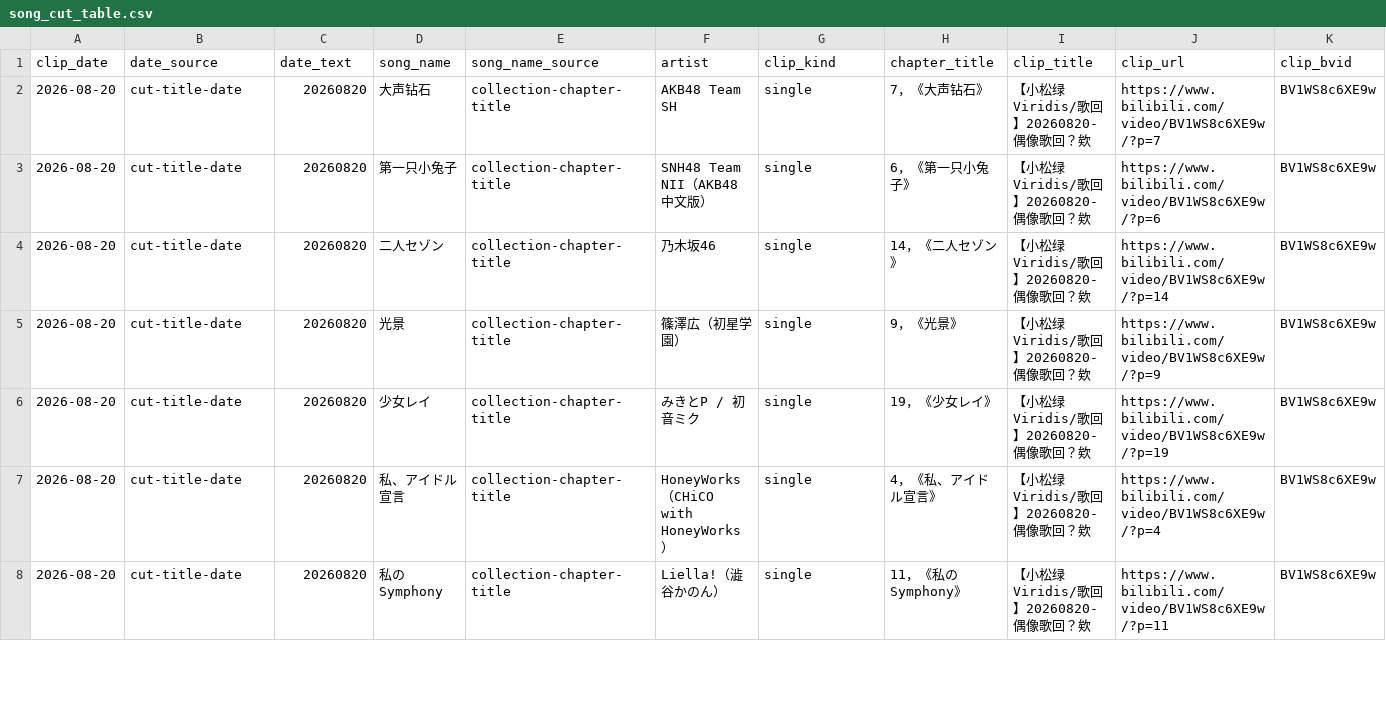
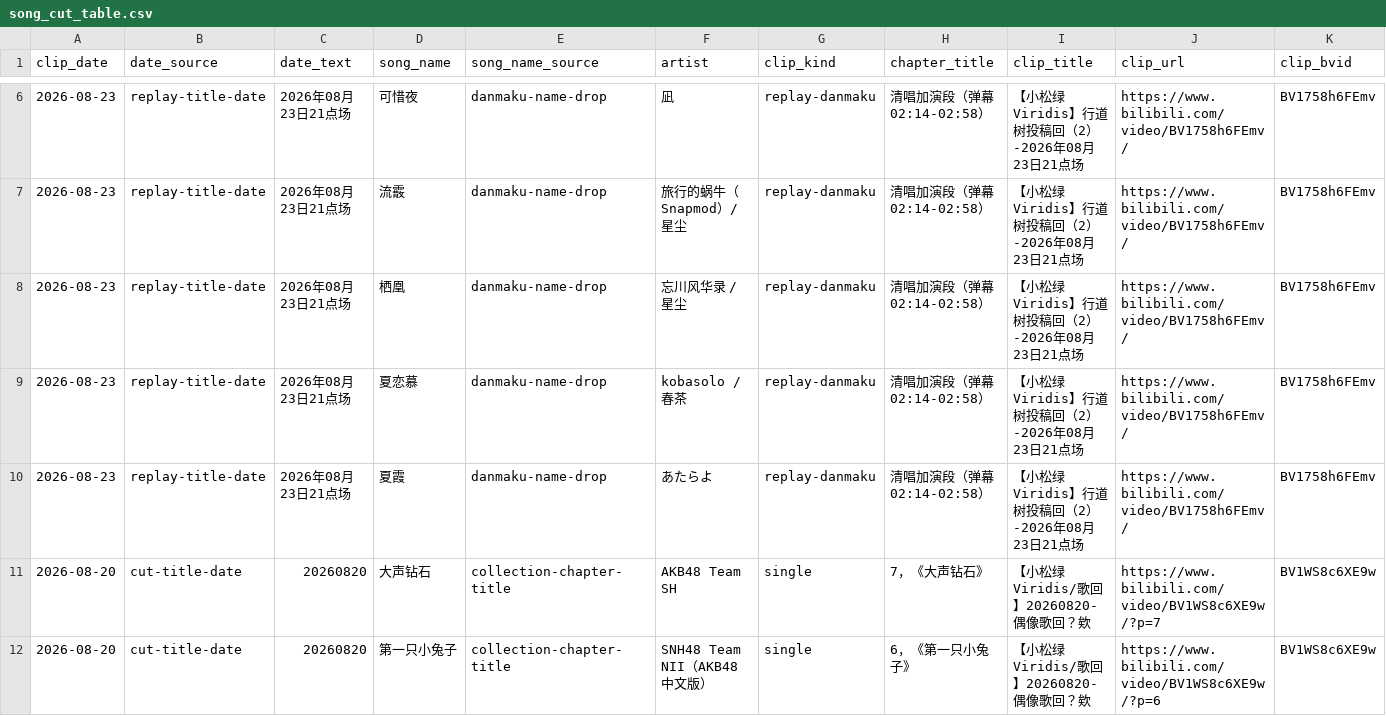
Before and after one commit to FTFwen/xiaosonglu-songlist-web, a CSV file: data/xiaosonglu/song_cut_table.csv, drawn as a sheet; only a part is shown, gaps mark what is left out; the shorter side is filled out with more unchanged rows; rows hold the shown columns only; the diff covers the shown part only; the diff names each change by its address in the sheet, - before the commit and + after, or states it on an @@ line.

```diff
--- a/data/xiaosonglu/song_cut_table.csv
+++ b/data/xiaosonglu/song_cut_table.csv
+row 6: 2026-08-23 | replay-title-date | 2026年08月23日21点场 | 可惜夜 | danmaku-name-drop | 凪 | replay-danmaku | 清唱加演段（弹幕 02:14-02:58） | 【小松绿Viridis】行道树投稿回（2）-2026年08月23日21点场 | https://www.bilibili.com/video/BV1758h6FEmv/ | BV1758h6FEmv
+row 7: 2026-08-23 | replay-title-date | 2026年08月23日21点场 | 流霰 | danmaku-name-drop | 旅行的蜗牛（Snapmod）/ 星尘 | replay-danmaku | 清唱加演段（弹幕 02:14-02:58） | 【小松绿Viridis】行道树投稿回（2）-2026年08月23日21点场 | https://www.bilibili.com/video/BV1758h6FEmv/ | BV1758h6FEmv
+row 8: 2026-08-23 | replay-title-date | 2026年08月23日21点场 | 栖凰 | danmaku-name-drop | 忘川风华录 / 星尘 | replay-danmaku | 清唱加演段（弹幕 02:14-02:58） | 【小松绿Viridis】行道树投稿回（2）-2026年08月23日21点场 | https://www.bilibili.com/video/BV1758h6FEmv/ | BV1758h6FEmv
+row 9: 2026-08-23 | replay-title-date | 2026年08月23日21点场 | 夏恋慕 | danmaku-name-drop | kobasolo / 春茶 | replay-danmaku | 清唱加演段（弹幕 02:14-02:58） | 【小松绿Viridis】行道树投稿回（2）-2026年08月23日21点场 | https://www.bilibili.com/video/BV1758h6FEmv/ | BV1758h6FEmv
+row 10: 2026-08-23 | replay-title-date | 2026年08月23日21点场 | 夏霞 | danmaku-name-drop | あたらよ | replay-danmaku | 清唱加演段（弹幕 02:14-02:58） | 【小松绿Viridis】行道树投稿回（2）-2026年08月23日21点场 | https://www.bilibili.com/video/BV1758h6FEmv/ | BV1758h6FEmv
```
Also changed, not shown: 4 added rows elsewhere in this file, 27 other files.
